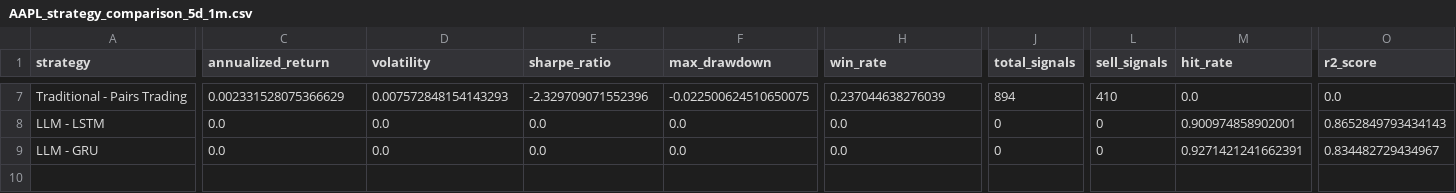
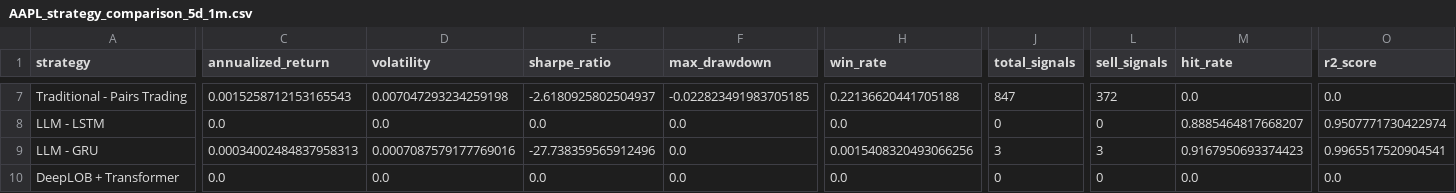
Before and after one commit to kevinlmf/High_Frequency_Trading, a CSV file: exports/AAPL_strategy_comparison_5d_1m.csv, drawn as a sheet; only a part is shown, gaps mark what is left out; rows hold the shown columns only; the diff covers the shown part only; the diff names each change by its address in the sheet, - before the commit and + after, or states it on an @@ line.

```diff
--- a/exports/AAPL_strategy_comparison_5d_1m.csv
+++ b/exports/AAPL_strategy_comparison_5d_1m.csv
-C7 (annualized_return): 0.002331528075366629
+C7 (annualized_return): 0.0015258712153165543
-D7 (volatility): 0.007572848154143293
+D7 (volatility): 0.007047293234259198
-E7 (sharpe_ratio): -2.329709071552396
+E7 (sharpe_ratio): -2.6180925802504937
-F7 (max_drawdown): -0.022500624510650075
+F7 (max_drawdown): -0.022823491983705185
-H7 (win_rate): 0.237044638276039
+H7 (win_rate): 0.22136620441705188
-J7 (total_signals): 894
+J7 (total_signals): 847
-L7 (sell_signals): 410
+L7 (sell_signals): 372
-M8 (hit_rate): 0.900974858902001
+M8 (hit_rate): 0.8885464817668207
-O8 (r2_score): 0.8652849793434143
+O8 (r2_score): 0.9507771730422974
-C9 (annualized_return): 0.0
+C9 (annualized_return): 0.00034002484837958313
-D9 (volatility): 0.0
+D9 (volatility): 0.0007087579177769016
-E9 (sharpe_ratio): 0.0
+E9 (sharpe_ratio): -27.738359565912496
-H9 (win_rate): 0.0
+H9 (win_rate): 0.0015408320493066256
-J9 (total_signals): 0
+J9 (total_signals): 3
-L9 (sell_signals): 0
+L9 (sell_signals): 3
-M9 (hit_rate): 0.9271421241662391
+M9 (hit_rate): 0.9167950693374423
-O9 (r2_score): 0.834482729434967
+O9 (r2_score): 0.9965517520904541
+row 10: DeepLOB + Transformer | 0.0 | 0.0 | 0.0 | 0.0 | 0.0 | 0 | 0 | 0.0 | 0.0
```
Also changed, not shown: 57 edited cells elsewhere in this file, exports/AAPL_strategy_comparison_1d_5m.csv, 11 other files.
